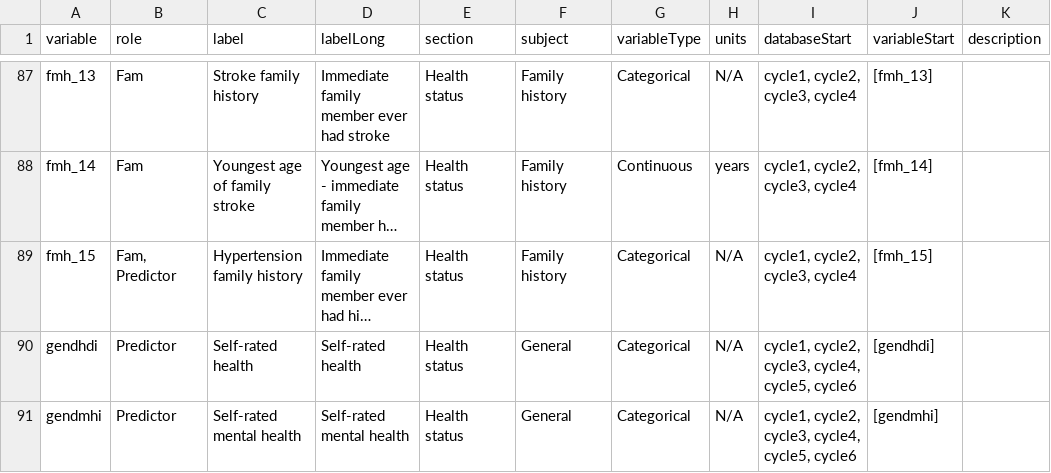
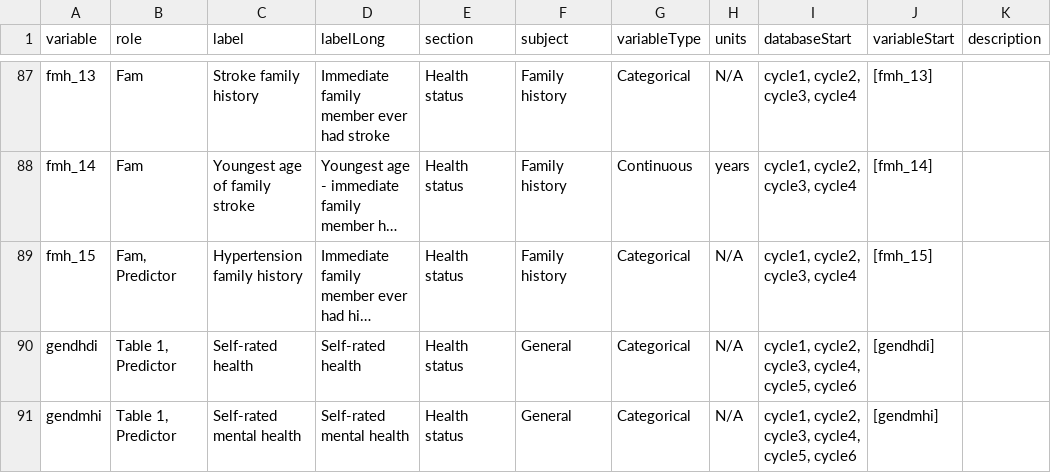
Before and after one commit to Big-Life-Lab/htnport, a CSV file: worksheets/variables.csv, drawn as a sheet; only a part is shown, gaps mark what is left out; long unchanged cells end in …; the diff covers the shown part only; the diff names each change by its address in the sheet, - before the commit and + after, or states it on an @@ line.

```diff
--- a/worksheets/variables.csv
+++ b/worksheets/variables.csv
-B90:B91 (role): Predictor
+B90:B91 (role): Table 1, Predictor
```
Also changed, not shown: 5 edited cells elsewhere in this file, worksheets/variable-details.csv, 3 other files.
